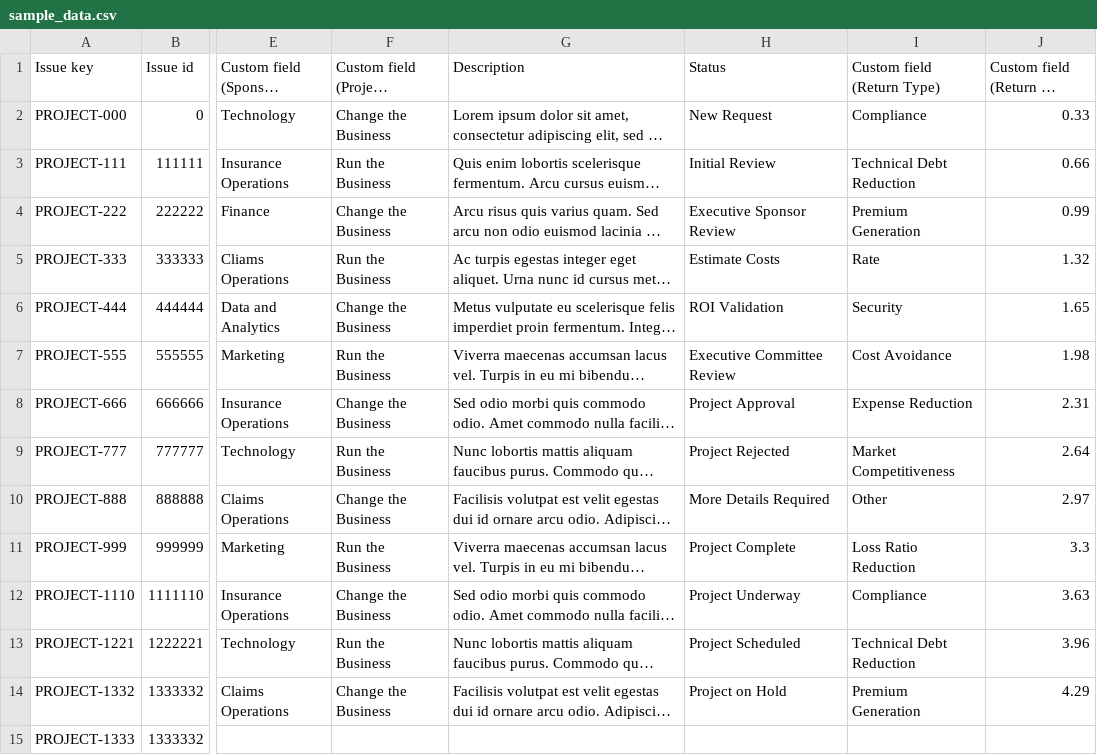
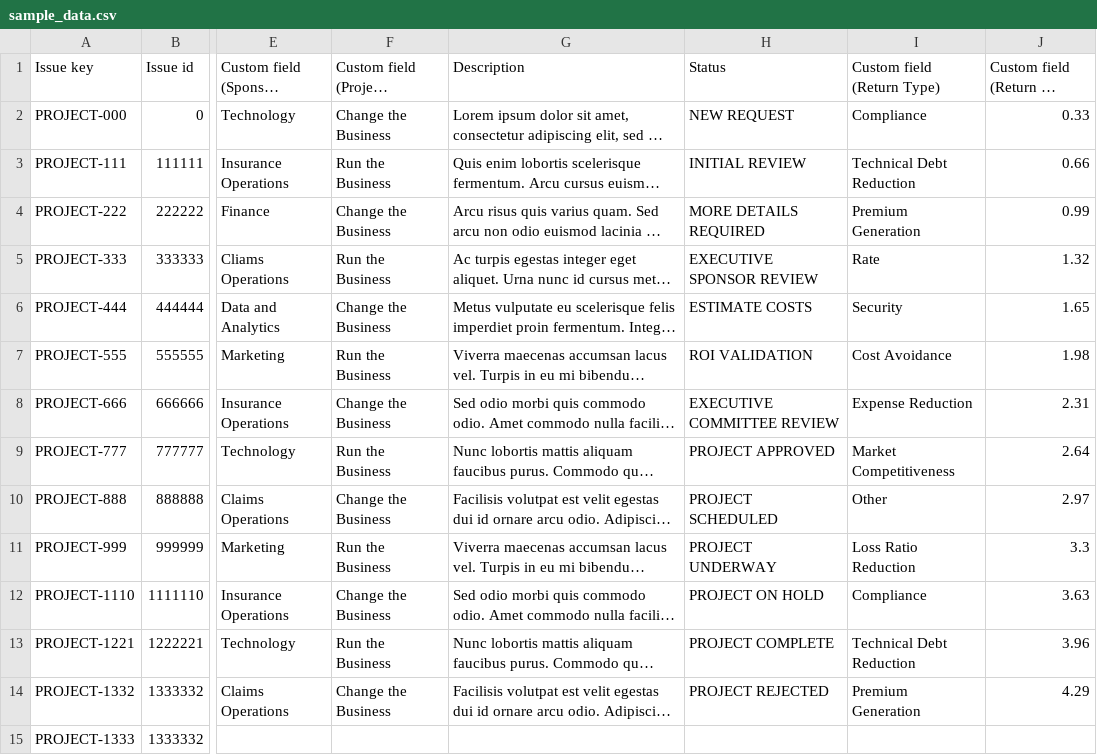
Before and after one commit to spikewood/Project-Report-Generator, a CSV file: sample_data.csv, drawn as a sheet; only a part is shown, gaps mark what is left out; long unchanged cells end in …; the diff names each change by its address in the sheet, - before the commit and + after, or states it on an @@ line.

Commit message:
Added functionality to generate one ppt for each department

```diff
--- a/sample_data.csv
+++ b/sample_data.csv
-H2 (Status): New Request
+H2 (Status): NEW REQUEST
-H3 (Status): Initial Review
+H3 (Status): INITIAL REVIEW
-H4 (Status): Executive Sponsor Review
+H4 (Status): MORE DETAILS REQUIRED
-H5 (Status): Estimate Costs
+H5 (Status): EXECUTIVE SPONSOR REVIEW
-H6 (Status): ROI Validation
+H6 (Status): ESTIMATE COSTS
-H7 (Status): Executive Committee Review
+H7 (Status): ROI VALIDATION
-H8 (Status): Project Approval
+H8 (Status): EXECUTIVE COMMITTEE REVIEW
-H9 (Status): Project Rejected
+H9 (Status): PROJECT APPROVED
-H10 (Status): More Details Required
+H10 (Status): PROJECT SCHEDULED
-H11 (Status): Project Complete
+H11 (Status): PROJECT UNDERWAY
-H12 (Status): Project Underway
+H12 (Status): PROJECT ON HOLD
-H13 (Status): Project Scheduled
+H13 (Status): PROJECT COMPLETE
-H14 (Status): Project on Hold
+H14 (Status): PROJECT REJECTED
```
Also changed, not shown: 4 other files.
